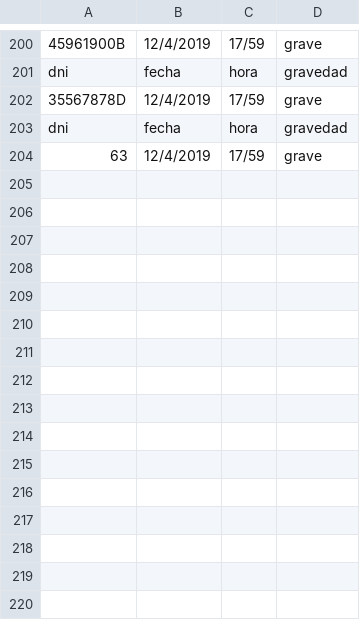
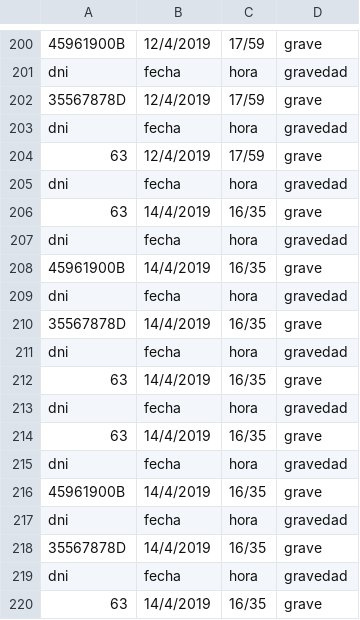
Before and after one commit to ferchundo9/ProyectoENSO, a CSV file: enso/InfoAlarmas.csv, drawn as a sheet; only a part is shown, gaps mark what is left out.

```diff
--- a/enso/InfoAlarmas.csv
+++ b/enso/InfoAlarmas.csv
@@ -204 +204,17 @@ dni,fecha,hora,gravedad
 63,12/4/2019,17/59,grave
+dni,fecha,hora,gravedad
+63,14/4/2019,16/35,grave
+dni,fecha,hora,gravedad
+45961900B,14/4/2019,16/35,grave
+dni,fecha,hora,gravedad
+35567878D,14/4/2019,16/35,grave
+dni,fecha,hora,gravedad
+63,14/4/2019,16/35,grave
+dni,fecha,hora,gravedad
+63,14/4/2019,16/35,grave
+dni,fecha,hora,gravedad
+45961900B,14/4/2019,16/35,grave
+dni,fecha,hora,gravedad
+35567878D,14/4/2019,16/35,grave
+dni,fecha,hora,gravedad
+63,14/4/2019,16/35,grave
```
Also changed, not shown: enso/InfoSensores.csv, 1 other file.
